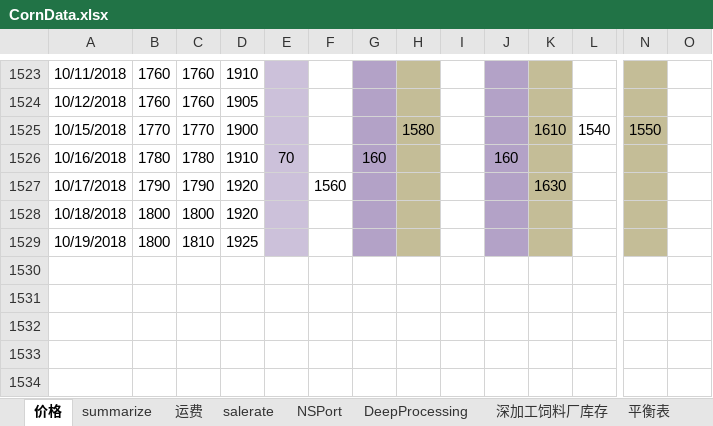
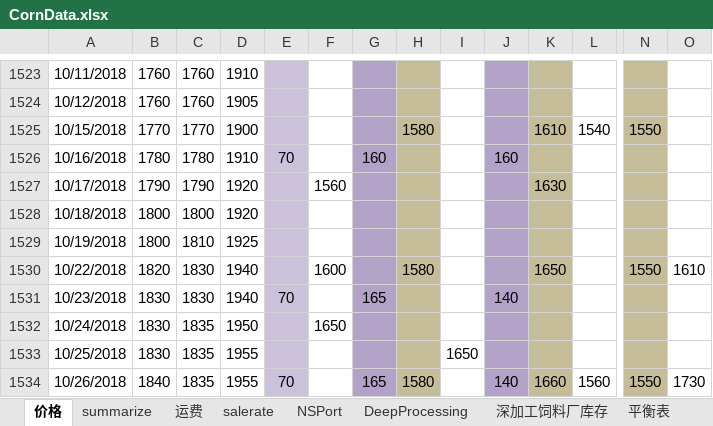
Before and after one commit to huqinghua109/fhzbWeb, an Excel workbook: report/CornData.xlsx, sheet 价格, drawn as a sheet; only a part is shown, gaps mark what is left out; values as stored, in another font and other column widths than the file's, no borders; rows hold the shown columns only; the diff names each change by its address in the sheet, - before the commit and + after, or states it on an @@ line.

```diff
--- a/report/CornData.xlsx (sheet 价格)
+++ b/report/CornData.xlsx (sheet 价格)
+row 1530: 10/22/2018 | 1820 | 1830 | 1940 |  | 1600 |  | 1580 |  |  | 1650 |  | 1550 | 1610
+row 1531: 10/23/2018 | 1830 | 1830 | 1940 | 70 |  | 165 |  |  | 140
+row 1532: 10/24/2018 | 1830 | 1835 | 1950 |  | 1650
+row 1533: 10/25/2018 | 1830 | 1835 | 1955 |  |  |  |  | 1650
+row 1534: 10/26/2018 | 1840 | 1835 | 1955 | 70 |  | 165 | 1580 |  | 140 | 1660 | 1560 | 1550 | 1730
```
Also changed, not shown: sheet summarize, sheet 深加工饲料厂库存, sheet 备忘录, sheet NSPort, sheet DeepProcessing, other sheet tabs, formulas that keep their value, charts or pictures, report/CornTempRes.xlsx, report/cleandata_basis.xlsx, 4 other files.
